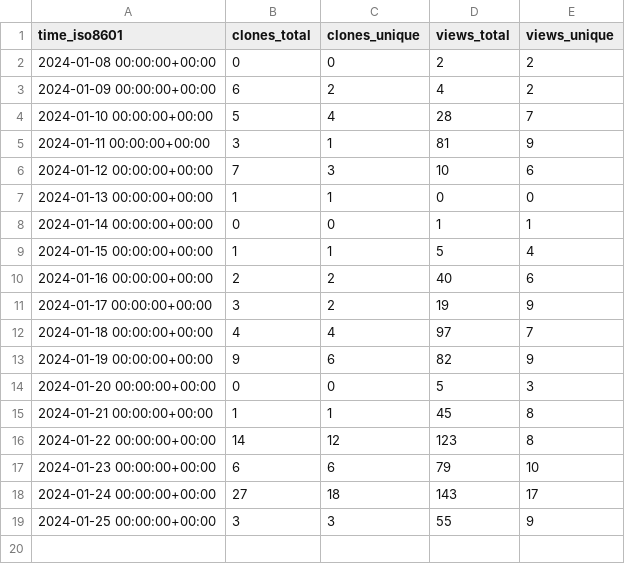
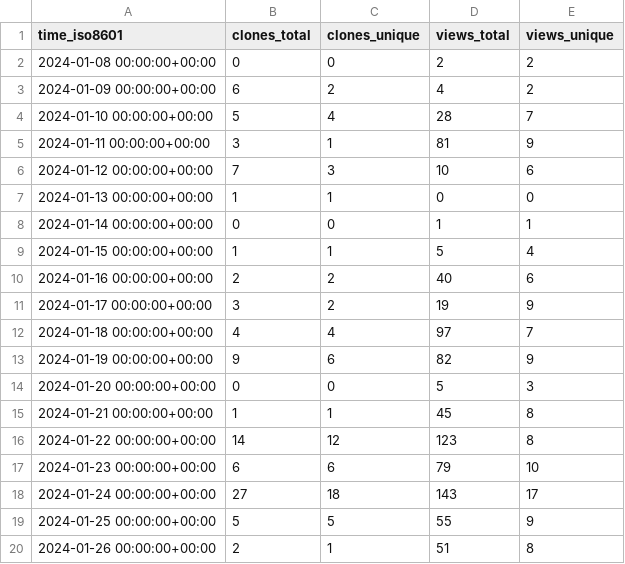
Before and after one commit to L2S-lab/natnet_ros_cpp, a CSV file: L2S-lab/natnet_ros_cpp/ghrs-data/views_clones_aggregate.csv, drawn as a sheet.

```diff
--- a/L2S-lab/natnet_ros_cpp/ghrs-data/views_clones_aggregate.csv
+++ b/L2S-lab/natnet_ros_cpp/ghrs-data/views_clones_aggregate.csv
@@ -18,2 +18,3 @@ time_iso8601,clones_total,clones_unique,views_total,views_unique
 2024-01-24 00:00:00+00:00,27,18,143,17
-2024-01-25 00:00:00+00:00,3,3,55,9
+2024-01-25 00:00:00+00:00,5,5,55,9
+2024-01-26 00:00:00+00:00,2,1,51,8
```
Also changed, not shown: 1 other file.
